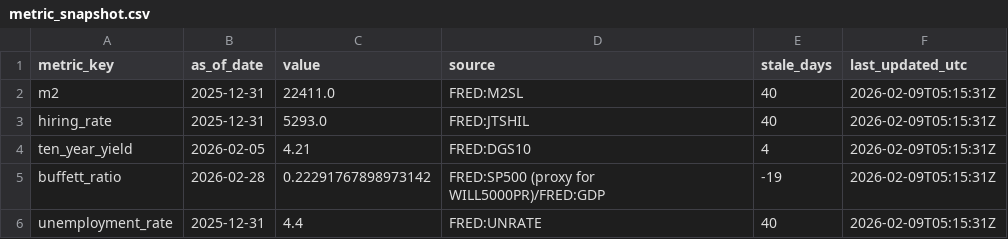
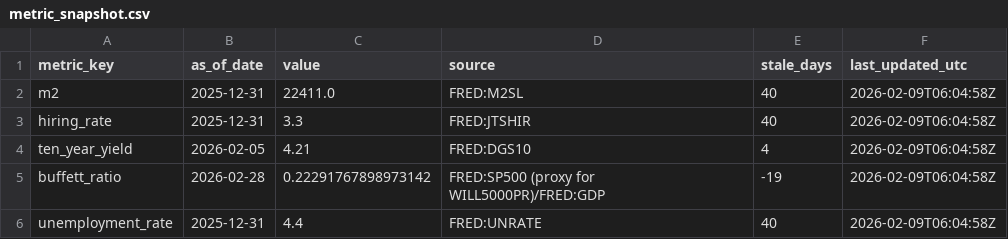
Before and after one commit to GlennZhu/DeeDeeBot, a CSV file: data/derived/metric_snapshot.csv, drawn as a sheet.

```diff
--- a/data/derived/metric_snapshot.csv
+++ b/data/derived/metric_snapshot.csv
@@ -1,6 +1,6 @@
 metric_key,as_of_date,value,source,stale_days,last_updated_utc
-m2,2025-12-31,22411.0,FRED:M2SL,40,2026-02-09T05:15:31Z
-hiring_rate,2025-12-31,5293.0,FRED:JTSHIL,40,2026-02-09T05:15:31Z
-ten_year_yield,2026-02-05,4.21,FRED:DGS10,4,2026-02-09T05:15:31Z
-buffett_ratio,2026-02-28,0.22291767898973142,FRED:SP500 (proxy for WILL5000PR)/FRED:GDP,-19,2026-02-09T05:15:31Z
-unemployment_rate,2025-12-31,4.4,FRED:UNRATE,40,2026-02-09T05:15:31Z
+m2,2025-12-31,22411.0,FRED:M2SL,40,2026-02-09T06:04:58Z
+hiring_rate,2025-12-31,3.3,FRED:JTSHIR,40,2026-02-09T06:04:58Z
+ten_year_yield,2026-02-05,4.21,FRED:DGS10,4,2026-02-09T06:04:58Z
+buffett_ratio,2026-02-28,0.22291767898973142,FRED:SP500 (proxy for WILL5000PR)/FRED:GDP,-19,2026-02-09T06:04:58Z
+unemployment_rate,2025-12-31,4.4,FRED:UNRATE,40,2026-02-09T06:04:58Z
```
Also changed, not shown: data/derived/signals_latest.csv, data/raw/hiring_rate.csv, 7 other files.
